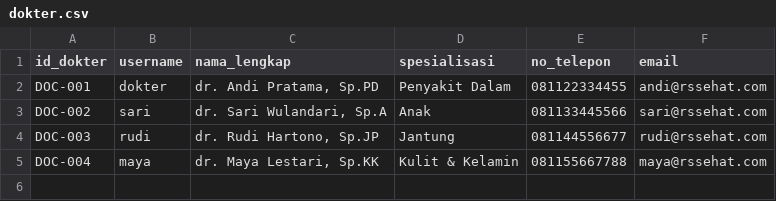
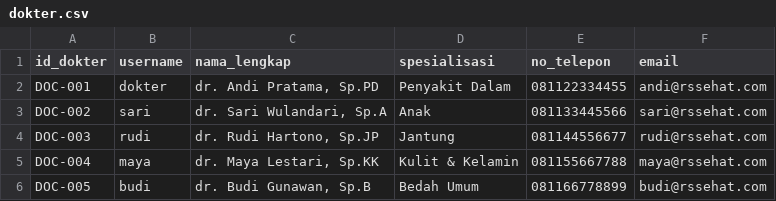
Before and after one commit to K4lll/ProjectRumahSakit, a CSV file: Sistem pendaftaran dan pelayanan pasien/data/dokter.csv, drawn as a sheet; the diff names each change by its address in the sheet, - before the commit and + after, or states it on an @@ line.

```diff
--- a/Sistem pendaftaran dan pelayanan pasien/data/dokter.csv
+++ b/Sistem pendaftaran dan pelayanan pasien/data/dokter.csv
+row 6: DOC-005 | budi | dr. Budi Gunawan, Sp.B | Bedah Umum | 081166778899 | budi@rssehat.com
```
Also changed, not shown: Sistem pendaftaran dan pelayanan pasien/data/jadwal.csv, Sistem pendaftaran dan pelayanan pasien/data/pasien.csv, 9 other files.
